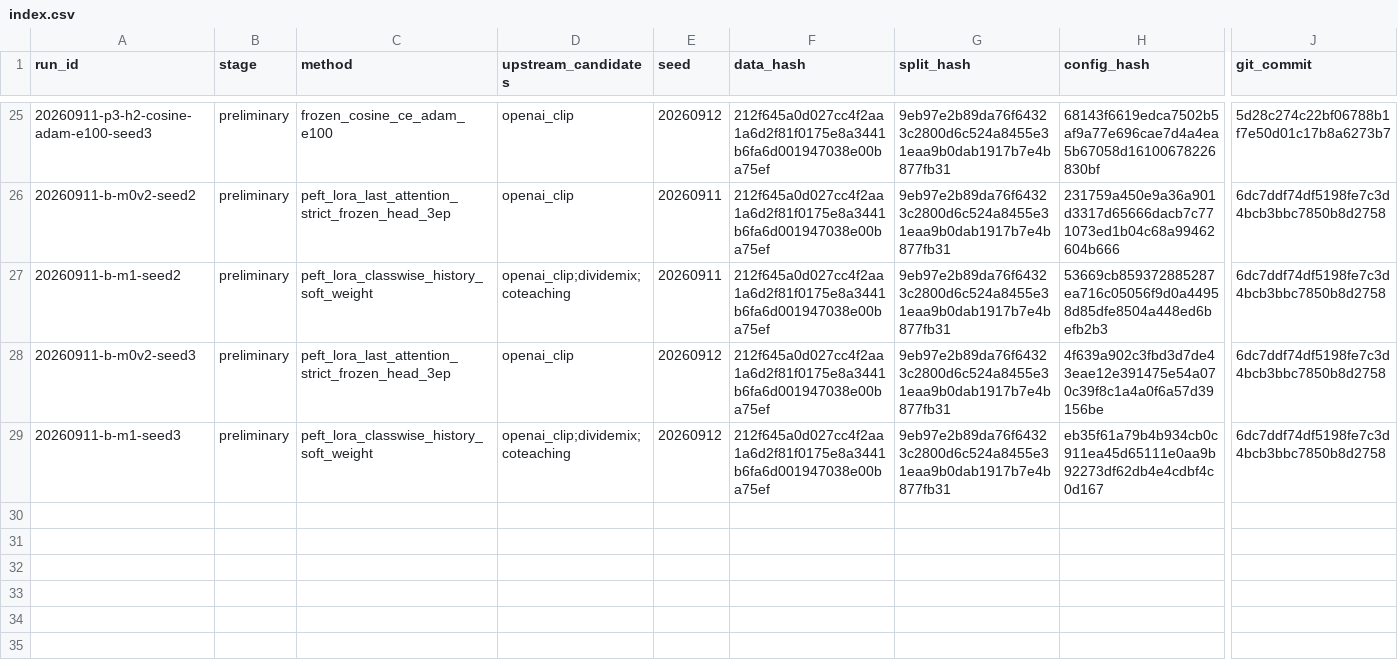
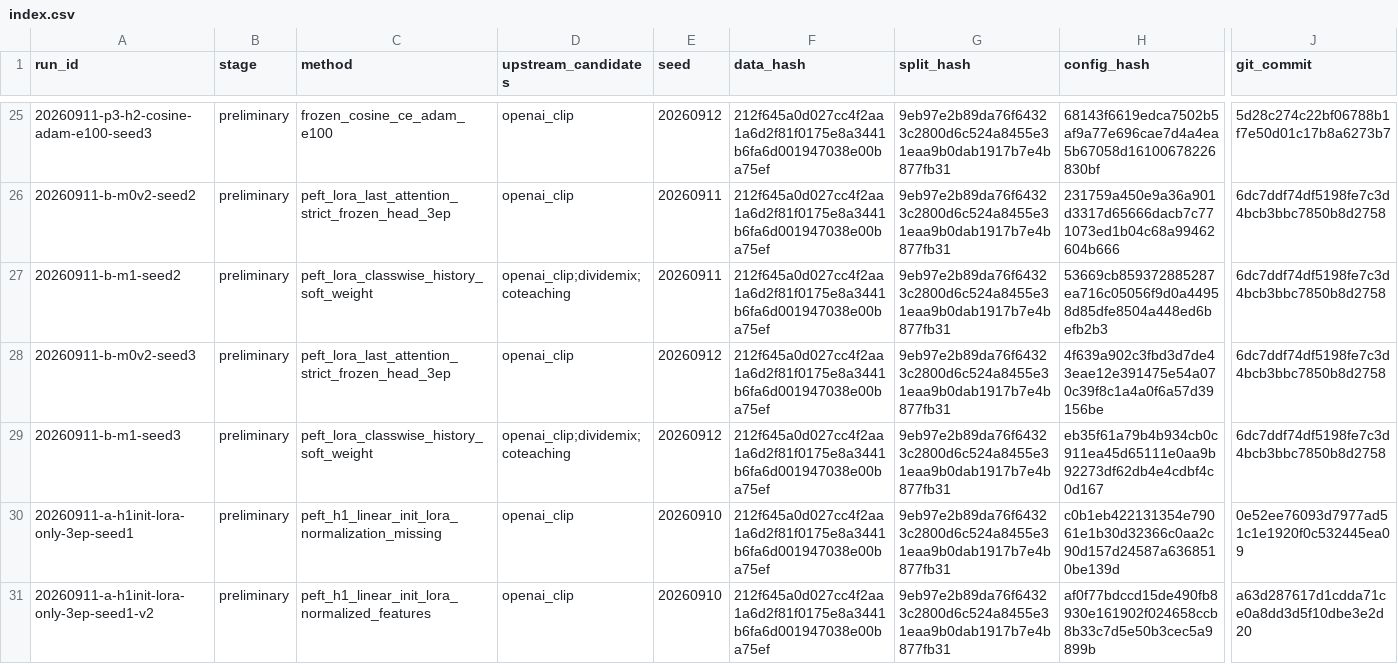
Before and after one commit to JRZ1018/AIC-2026-track1, a CSV file: experiments/index.csv, drawn as a sheet; only a part is shown, gaps mark what is left out; rows hold the shown columns only; the diff names each change by its address in the sheet, - before the commit and + after, or states it on an @@ line.

Commit message:
docs(experiment): record H1 LoRA seed1 result

```diff
--- a/experiments/index.csv
+++ b/experiments/index.csv
+row 30: 20260911-a-h1init-lora-only-3ep-seed1 | preliminary | peft_h1_linear_init_lora_normalization_missing | openai_clip | 20260910 | 212f645a0d027cc4f2aa1a6d2f81f0175e8a3441b6fa6d001947038e00ba75ef | 9eb97e2b89da76f64323c2800d6c524a8455e31eaa9b0dab1917b7e4b877fb31 | c0b1eb422131354e79061e1b30d32366c0aa2c90d157d24587a6368510be139d | 0e52ee76093d7977ad51c1e1920f0c532445ea09
+row 31: 20260911-a-h1init-lora-only-3ep-seed1-v2 | preliminary | peft_h1_linear_init_lora_normalized_features | openai_clip | 20260910 | 212f645a0d027cc4f2aa1a6d2f81f0175e8a3441b6fa6d001947038e00ba75ef | 9eb97e2b89da76f64323c2800d6c524a8455e31eaa9b0dab1917b7e4b877fb31 | af0f77bdccd15de490fb8930e161902f024658ccb8b33c7d5e50b3cec5a9899b | a63d287617d1cdda71ce0a8dd3d5f10dbe3e2d20
```
Also changed, not shown: 5 other files.
